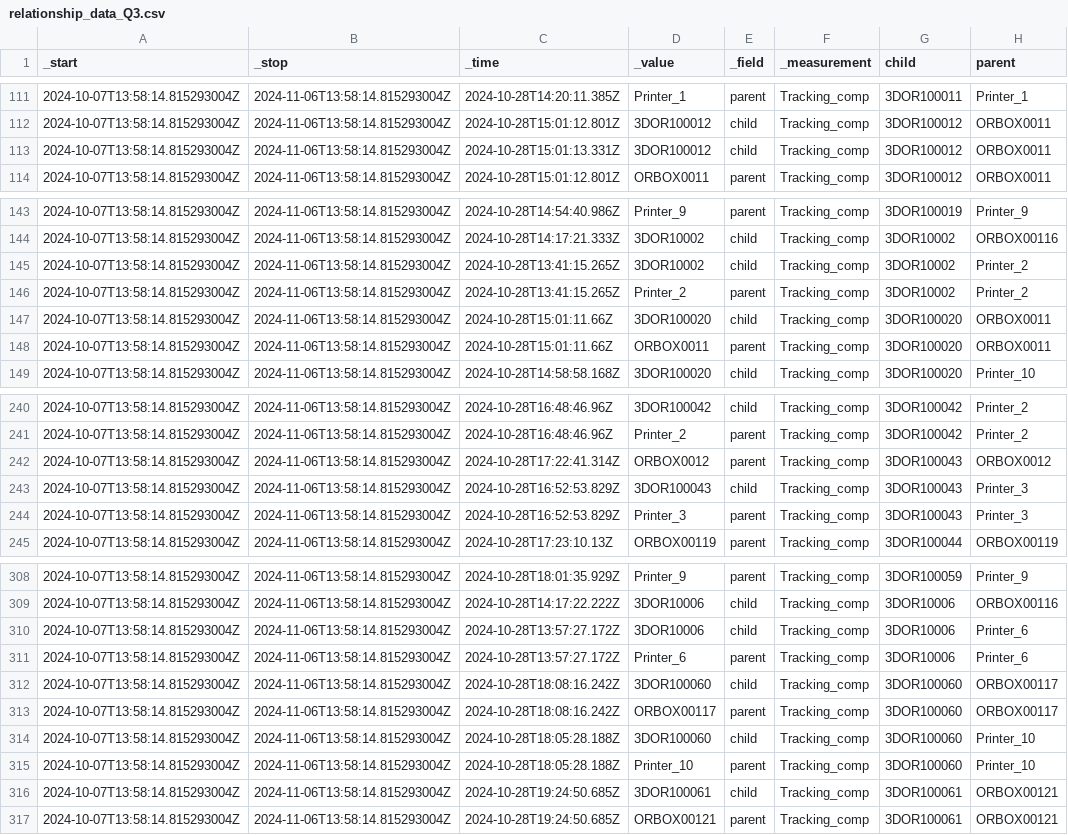
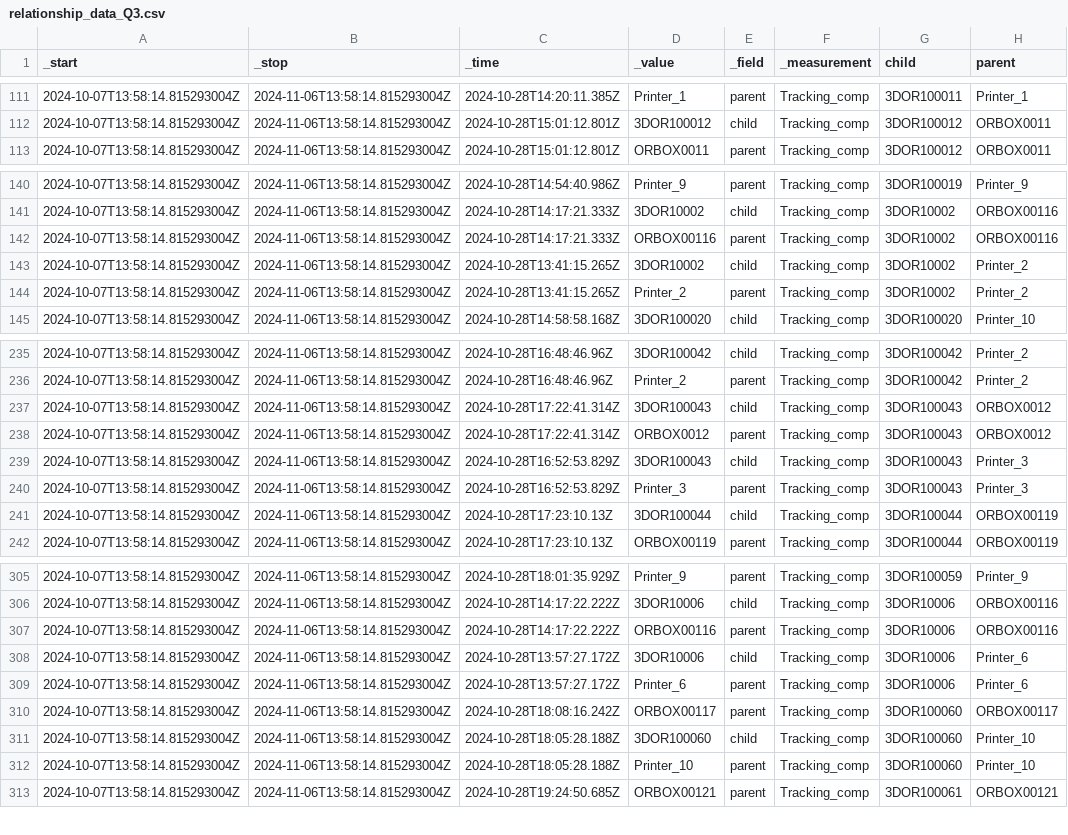
Before and after one commit to ngocbachnguyen9/manufacturing_data_assistant, a CSV file: data/experimental_datasets/Q3_dataset/relationship_data_Q3.csv, drawn as a sheet; only a part is shown, gaps mark what is left out; the diff covers the shown part only.

```diff
--- a/data/experimental_datasets/Q3_dataset/relationship_data_Q3.csv
+++ b/data/experimental_datasets/Q3_dataset/relationship_data_Q3.csv
@@ -112,3 +112,2 @@ _start,_stop,_time,_value,_field,_measurement,child,parent
 2024-10-07T13:58:14.815293004Z,2024-11-06T13:58:14.815293004Z,2024-10-28T15:01:12.801Z,3DOR100012,child,Tracking_comp,3DOR100012,ORBOX0011
-2024-10-07T13:58:14.815293004Z,2024-11-06T13:58:14.815293004Z,2024-10-28T15:01:13.331Z,3DOR100012,child,Tracking_comp,3DOR100012,ORBOX0011
 2024-10-07T13:58:14.815293004Z,2024-11-06T13:58:14.815293004Z,2024-10-28T15:01:12.801Z,ORBOX0011,parent,Tracking_comp,3DOR100012,ORBOX0011
@@ -144,6 +141,5 @@ _start,_stop,_time,_value,_field,_measurement,child,parent
 2024-10-07T13:58:14.815293004Z,2024-11-06T13:58:14.815293004Z,2024-10-28T14:17:21.333Z,3DOR10002,child,Tracking_comp,3DOR10002,ORBOX00116
+2024-10-07T13:58:14.815293004Z,2024-11-06T13:58:14.815293004Z,2024-10-28T14:17:21.333Z,ORBOX00116,parent,Tracking_comp,3DOR10002,ORBOX00116
 2024-10-07T13:58:14.815293004Z,2024-11-06T13:58:14.815293004Z,2024-10-28T13:41:15.265Z,3DOR10002,child,Tracking_comp,3DOR10002,Printer_2
 2024-10-07T13:58:14.815293004Z,2024-11-06T13:58:14.815293004Z,2024-10-28T13:41:15.265Z,Printer_2,parent,Tracking_comp,3DOR10002,Printer_2
-2024-10-07T13:58:14.815293004Z,2024-11-06T13:58:14.815293004Z,2024-10-28T15:01:11.66Z,3DOR100020,child,Tracking_comp,3DOR100020,ORBOX0011
-2024-10-07T13:58:14.815293004Z,2024-11-06T13:58:14.815293004Z,2024-10-28T15:01:11.66Z,ORBOX0011,parent,Tracking_comp,3DOR100020,ORBOX0011
 2024-10-07T13:58:14.815293004Z,2024-11-06T13:58:14.815293004Z,2024-10-28T14:58:58.168Z,3DOR100020,child,Tracking_comp,3DOR100020,Printer_10
@@ -241,2 +236,3 @@ _start,_stop,_time,_value,_field,_measurement,child,parent
 2024-10-07T13:58:14.815293004Z,2024-11-06T13:58:14.815293004Z,2024-10-28T16:48:46.96Z,Printer_2,parent,Tracking_comp,3DOR100042,Printer_2
+2024-10-07T13:58:14.815293004Z,2024-11-06T13:58:14.815293004Z,2024-10-28T17:22:41.314Z,3DOR100043,child,Tracking_comp,3DOR100043,ORBOX0012
 2024-10-07T13:58:14.815293004Z,2024-11-06T13:58:14.815293004Z,2024-10-28T17:22:41.314Z,ORBOX0012,parent,Tracking_comp,3DOR100043,ORBOX0012
@@ -244,2 +240,3 @@ _start,_stop,_time,_value,_field,_measurement,child,parent
 2024-10-07T13:58:14.815293004Z,2024-11-06T13:58:14.815293004Z,2024-10-28T16:52:53.829Z,Printer_3,parent,Tracking_comp,3DOR100043,Printer_3
+2024-10-07T13:58:14.815293004Z,2024-11-06T13:58:14.815293004Z,2024-10-28T17:23:10.13Z,3DOR100044,child,Tracking_comp,3DOR100044,ORBOX00119
 2024-10-07T13:58:14.815293004Z,2024-11-06T13:58:14.815293004Z,2024-10-28T17:23:10.13Z,ORBOX00119,parent,Tracking_comp,3DOR100044,ORBOX00119
@@ -309,5 +306,5 @@ _start,_stop,_time,_value,_field,_measurement,child,parent
 2024-10-07T13:58:14.815293004Z,2024-11-06T13:58:14.815293004Z,2024-10-28T14:17:22.222Z,3DOR10006,child,Tracking_comp,3DOR10006,ORBOX00116
+2024-10-07T13:58:14.815293004Z,2024-11-06T13:58:14.815293004Z,2024-10-28T14:17:22.222Z,ORBOX00116,parent,Tracking_comp,3DOR10006,ORBOX00116
 2024-10-07T13:58:14.815293004Z,2024-11-06T13:58:14.815293004Z,2024-10-28T13:57:27.172Z,3DOR10006,child,Tracking_comp,3DOR10006,Printer_6
 2024-10-07T13:58:14.815293004Z,2024-11-06T13:58:14.815293004Z,2024-10-28T13:57:27.172Z,Printer_6,parent,Tracking_comp,3DOR10006,Printer_6
-2024-10-07T13:58:14.815293004Z,2024-11-06T13:58:14.815293004Z,2024-10-28T18:08:16.242Z,3DOR100060,child,Tracking_comp,3DOR100060,ORBOX00117
 2024-10-07T13:58:14.815293004Z,2024-11-06T13:58:14.815293004Z,2024-10-28T18:08:16.242Z,ORBOX00117,parent,Tracking_comp,3DOR100060,ORBOX00117
@@ -315,3 +312,2 @@ _start,_stop,_time,_value,_field,_measurement,child,parent
 2024-10-07T13:58:14.815293004Z,2024-11-06T13:58:14.815293004Z,2024-10-28T18:05:28.188Z,Printer_10,parent,Tracking_comp,3DOR100060,Printer_10
-2024-10-07T13:58:14.815293004Z,2024-11-06T13:58:14.815293004Z,2024-10-28T19:24:50.685Z,3DOR100061,child,Tracking_comp,3DOR100061,ORBOX00121
 2024-10-07T13:58:14.815293004Z,2024-11-06T13:58:14.815293004Z,2024-10-28T19:24:50.685Z,ORBOX00121,parent,Tracking_comp,3DOR100061,ORBOX00121
```
Also changed, not shown: 3 added rows and 6 removed rows elsewhere in this file, data/experimental_datasets/Q1_dataset/all_tables_Q1_errors.csv, data/experimental_datasets/Q1_dataset/location_data_Q1.csv, 5 other files.
